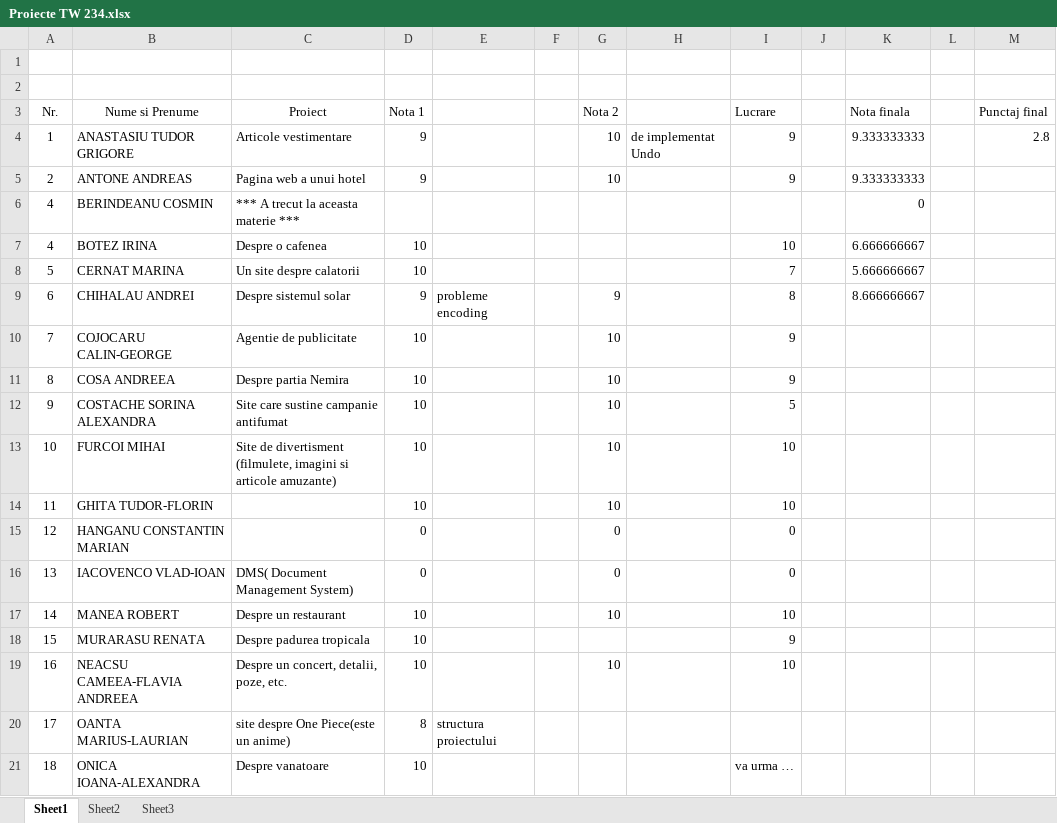
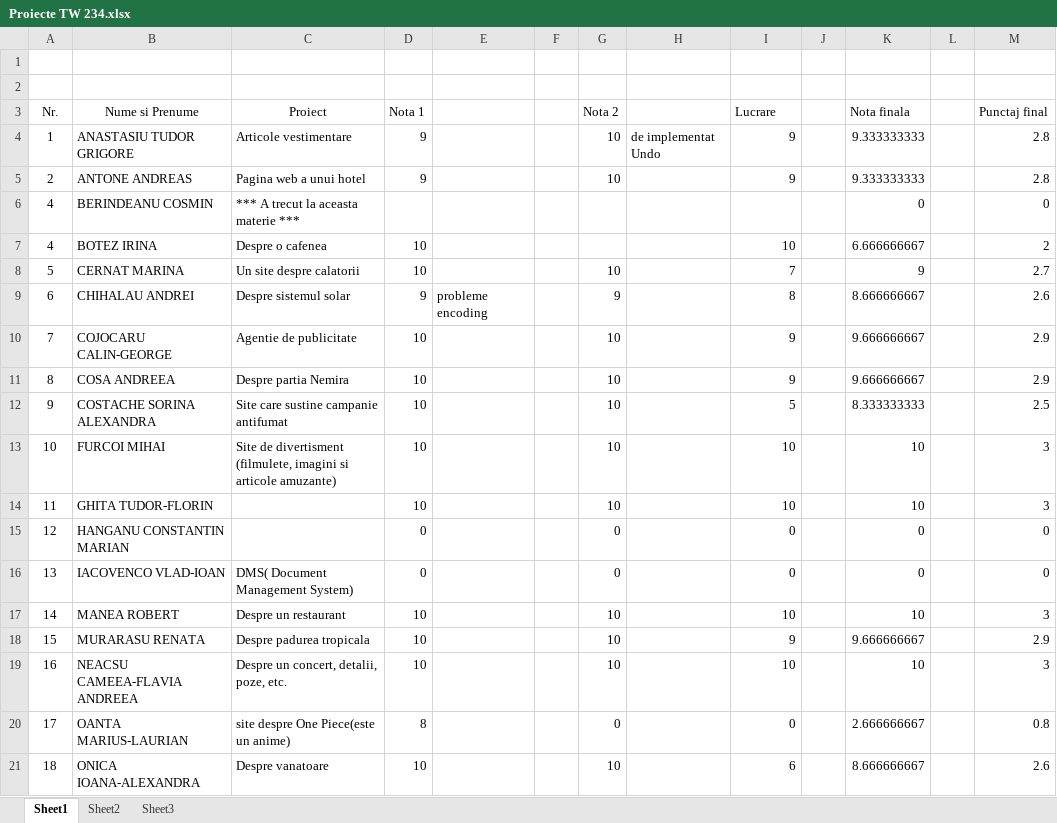
Before and after one commit to atguse/labs, an Excel workbook: Proiecte TW 234.xlsx, sheet Sheet1, drawn as a sheet; only a part is shown; values as stored, in another font and other column widths than the file's, no borders; the diff covers the shown part only; the diff names each change by its address in the sheet, - before the commit and + after, or states it on an @@ line.

Commit message:
[note] finale

```diff
--- a/Proiecte TW 234.xlsx (sheet Sheet1)
+++ b/Proiecte TW 234.xlsx (sheet Sheet1)
-M5 (Punctaj final): (empty)
+M5 (Punctaj final): 2.8
-M6 (Punctaj final): (empty)
+M6 (Punctaj final): 0
-M7 (Punctaj final): (empty)
+M7 (Punctaj final): 2
-G8 (Nota 2): (empty)
+G8 (Nota 2): 10
-K8 (Nota finala): 5.666666667
+K8 (Nota finala): 9
-M8 (Punctaj final): (empty)
+M8 (Punctaj final): 2.7
-M9 (Punctaj final): (empty)
+M9 (Punctaj final): 2.6
-K10:K11 (Nota finala): (empty)
+K10:K11 (Nota finala): 9.666666667
-M10:M11 (Punctaj final): (empty)
+M10:M11 (Punctaj final): 2.9
-K12 (Nota finala): (empty)
+K12 (Nota finala): 8.333333333
-M12 (Punctaj final): (empty)
+M12 (Punctaj final): 2.5
-K13:K14 (Nota finala): (empty)
+K13:K14 (Nota finala): 10
-M13:M14 (Punctaj final): (empty)
+M13:M14 (Punctaj final): 3
-K15:K16 (Nota finala): (empty)
+K15:K16 (Nota finala): 0
-M15:M16 (Punctaj final): (empty)
+M15:M16 (Punctaj final): 0
-K17 (Nota finala): (empty)
+K17 (Nota finala): 10
-M17 (Punctaj final): (empty)
+M17 (Punctaj final): 3
-G18 (Nota 2): (empty)
+G18 (Nota 2): 10
-K18 (Nota finala): (empty)
+K18 (Nota finala): 9.666666667
-M18 (Punctaj final): (empty)
+M18 (Punctaj final): 2.9
-K19 (Nota finala): (empty)
+K19 (Nota finala): 10
-M19 (Punctaj final): (empty)
+M19 (Punctaj final): 3
-E20: structura proiectului
+E20: (empty)
-G20 (Nota 2): (empty)
+G20 (Nota 2): 0
-I20 (Lucrare): (empty)
+I20 (Lucrare): 0
-K20 (Nota finala): (empty)
+K20 (Nota finala): 2.666666667
-M20 (Punctaj final): (empty)
+M20 (Punctaj final): 0.8
-G21 (Nota 2): (empty)
+G21 (Nota 2): 10
-I21 (Lucrare): va urma …
+I21 (Lucrare): 6
-K21 (Nota finala): (empty)
+K21 (Nota finala): 8.666666667
-M21 (Punctaj final): (empty)
+M21 (Punctaj final): 2.6
```
Also changed, not shown: 1 added row, 1 removed row and 35 edited cells elsewhere in this sheet.
